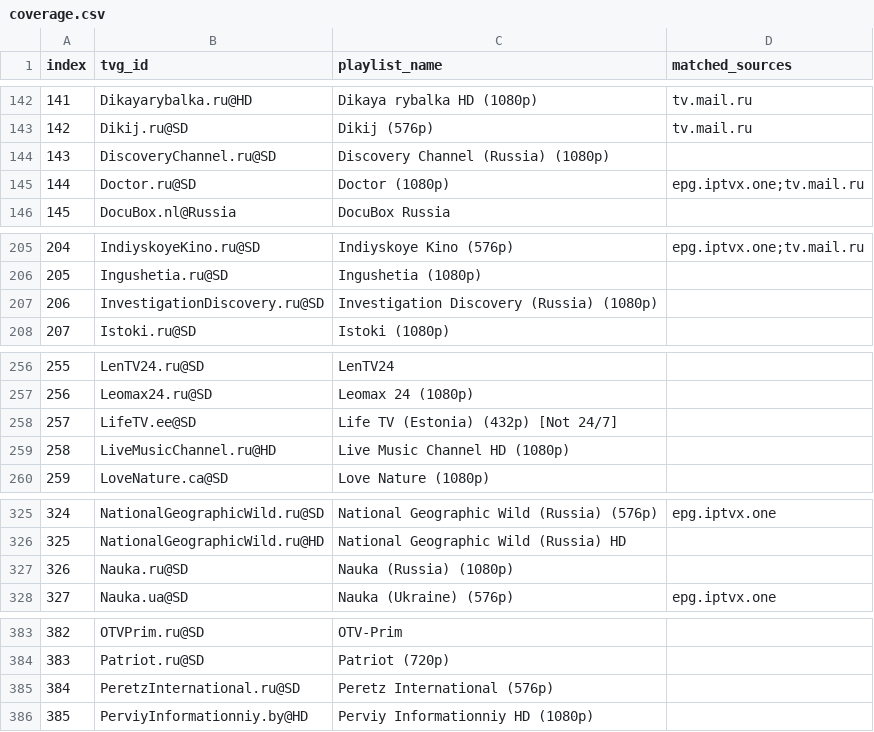
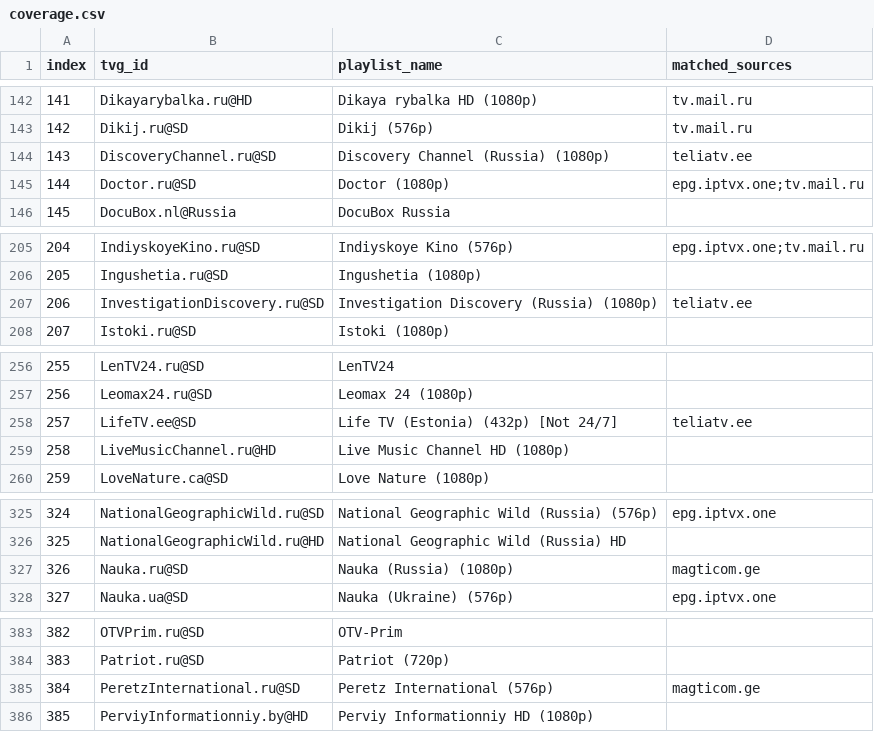
Before and after one commit to Jurgis-R/epg.RU.IPTV, a CSV file: coverage.csv, drawn as a sheet; only a part is shown, gaps mark what is left out; the diff covers the shown part only.

Commit message:
Update EPG source coverage

```diff
--- a/coverage.csv
+++ b/coverage.csv
@@ -143,3 +143,3 @@ index,tvg_id,playlist_name,matched_sources
 "142","Dikij.ru@SD","Dikij (576p)","tv.mail.ru"
-"143","DiscoveryChannel.ru@SD","Discovery Channel (Russia) (1080p)",""
+"143","DiscoveryChannel.ru@SD","Discovery Channel (Russia) (1080p)","teliatv.ee"
 "144","Doctor.ru@SD","Doctor (1080p)","epg.iptvx.one;tv.mail.ru"
@@ -206,3 +206,3 @@ index,tvg_id,playlist_name,matched_sources
 "205","Ingushetia.ru@SD","Ingushetia (1080p)",""
-"206","InvestigationDiscovery.ru@SD","Investigation Discovery (Russia) (1080p)",""
+"206","InvestigationDiscovery.ru@SD","Investigation Discovery (Russia) (1080p)","teliatv.ee"
 "207","Istoki.ru@SD","Istoki (1080p)",""
@@ -257,3 +257,3 @@ index,tvg_id,playlist_name,matched_sources
 "256","Leomax24.ru@SD","Leomax 24 (1080p)",""
-"257","LifeTV.ee@SD","Life TV (Estonia) (432p) [Not 24/7]",""
+"257","LifeTV.ee@SD","Life TV (Estonia) (432p) [Not 24/7]","teliatv.ee"
 "258","LiveMusicChannel.ru@HD","Live Music Channel HD (1080p)",""
@@ -326,3 +326,3 @@ index,tvg_id,playlist_name,matched_sources
 "325","NationalGeographicWild.ru@HD","National Geographic Wild (Russia) HD",""
-"326","Nauka.ru@SD","Nauka (Russia) (1080p)",""
+"326","Nauka.ru@SD","Nauka (Russia) (1080p)","magticom.ge"
 "327","Nauka.ua@SD","Nauka (Ukraine) (576p)","epg.iptvx.one"
@@ -384,3 +384,3 @@ index,tvg_id,playlist_name,matched_sources
 "383","Patriot.ru@SD","Patriot (720p)",""
-"384","PeretzInternational.ru@SD","Peretz International (576p)",""
+"384","PeretzInternational.ru@SD","Peretz International (576p)","magticom.ge"
 "385","PerviyInformationniy.by@HD","Perviy Informationniy HD (1080p)",""
```
Also changed, not shown: 13 edited cells elsewhere in this file.
